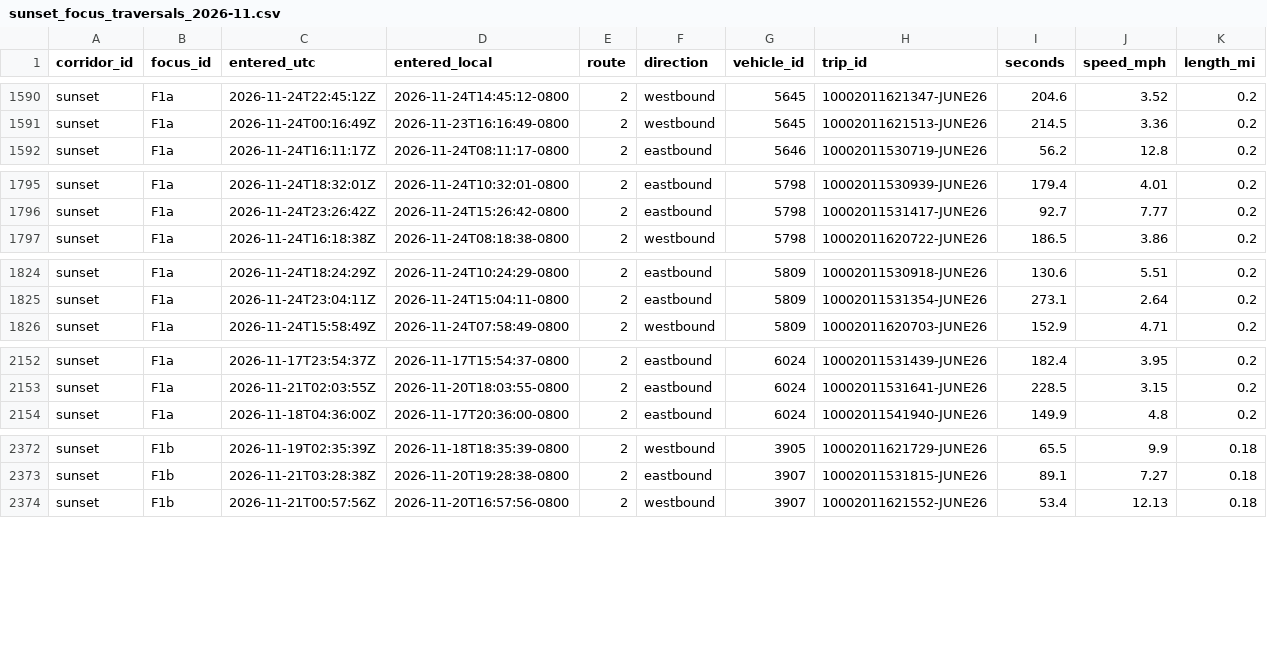
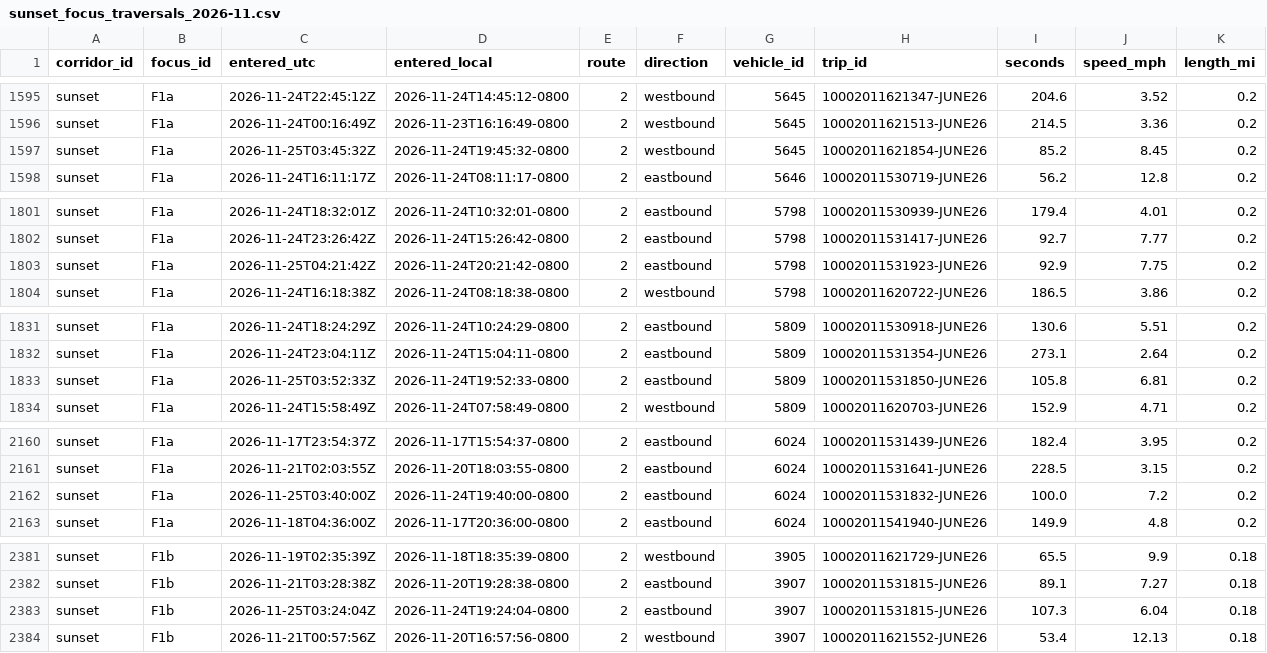
Before and after one commit to here/aviary, a CSV file: data/corridors/sunset/observed/sunset_focus_traversals_2026-11.csv, drawn as a sheet; only a part is shown, gaps mark what is left out; the diff covers the shown part only.

```diff
--- a/data/corridors/sunset/observed/sunset_focus_traversals_2026-11.csv
+++ b/data/corridors/sunset/observed/sunset_focus_traversals_2026-11.csv
@@ -1591,2 +1596,3 @@ sunset,F1a,2026-11-24T22:45:12Z,2026-11-24T14:45:12-0800,2,westbound,5645,100020
 sunset,F1a,2026-11-24T00:16:49Z,2026-11-23T16:16:49-0800,2,westbound,5645,10002011621513-JUNE26,214.5,3.36,0.2
+sunset,F1a,2026-11-25T03:45:32Z,2026-11-24T19:45:32-0800,2,westbound,5645,10002011621854-JUNE26,85.2,8.45,0.2
 sunset,F1a,2026-11-24T16:11:17Z,2026-11-24T08:11:17-0800,2,eastbound,5646,10002011530719-JUNE26,56.2,12.8,0.2
@@ -1796,2 +1802,3 @@ sunset,F1a,2026-11-24T18:32:01Z,2026-11-24T10:32:01-0800,2,eastbound,5798,100020
 sunset,F1a,2026-11-24T23:26:42Z,2026-11-24T15:26:42-0800,2,eastbound,5798,10002011531417-JUNE26,92.7,7.77,0.2
+sunset,F1a,2026-11-25T04:21:42Z,2026-11-24T20:21:42-0800,2,eastbound,5798,10002011531923-JUNE26,92.9,7.75,0.2
 sunset,F1a,2026-11-24T16:18:38Z,2026-11-24T08:18:38-0800,2,westbound,5798,10002011620722-JUNE26,186.5,3.86,0.2
@@ -1825,2 +1832,3 @@ sunset,F1a,2026-11-24T18:24:29Z,2026-11-24T10:24:29-0800,2,eastbound,5809,100020
 sunset,F1a,2026-11-24T23:04:11Z,2026-11-24T15:04:11-0800,2,eastbound,5809,10002011531354-JUNE26,273.1,2.64,0.2
+sunset,F1a,2026-11-25T03:52:33Z,2026-11-24T19:52:33-0800,2,eastbound,5809,10002011531850-JUNE26,105.8,6.81,0.2
 sunset,F1a,2026-11-24T15:58:49Z,2026-11-24T07:58:49-0800,2,westbound,5809,10002011620703-JUNE26,152.9,4.71,0.2
@@ -2153,2 +2161,3 @@ sunset,F1a,2026-11-17T23:54:37Z,2026-11-17T15:54:37-0800,2,eastbound,6024,100020
 sunset,F1a,2026-11-21T02:03:55Z,2026-11-20T18:03:55-0800,2,eastbound,6024,10002011531641-JUNE26,228.5,3.15,0.2
+sunset,F1a,2026-11-25T03:40:00Z,2026-11-24T19:40:00-0800,2,eastbound,6024,10002011531832-JUNE26,100.0,7.2,0.2
 sunset,F1a,2026-11-18T04:36:00Z,2026-11-17T20:36:00-0800,2,eastbound,6024,10002011541940-JUNE26,149.9,4.8,0.2
@@ -2373,2 +2382,3 @@ sunset,F1b,2026-11-19T02:35:39Z,2026-11-18T18:35:39-0800,2,westbound,3905,100020
 sunset,F1b,2026-11-21T03:28:38Z,2026-11-20T19:28:38-0800,2,eastbound,3907,10002011531815-JUNE26,89.1,7.27,0.18
+sunset,F1b,2026-11-25T03:24:04Z,2026-11-24T19:24:04-0800,2,eastbound,3907,10002011531815-JUNE26,107.3,6.04,0.18
 sunset,F1b,2026-11-21T00:57:56Z,2026-11-20T16:57:56-0800,2,westbound,3907,10002011621552-JUNE26,53.4,12.13,0.18
```
Also changed, not shown: 9 added rows elsewhere in this file, data/corridors/hollywood/observed/hollywood_observed_2026-11.csv, data/corridors/sunset/traffic/sunset_here_traffic_2026-11.csv, 20 other files.
